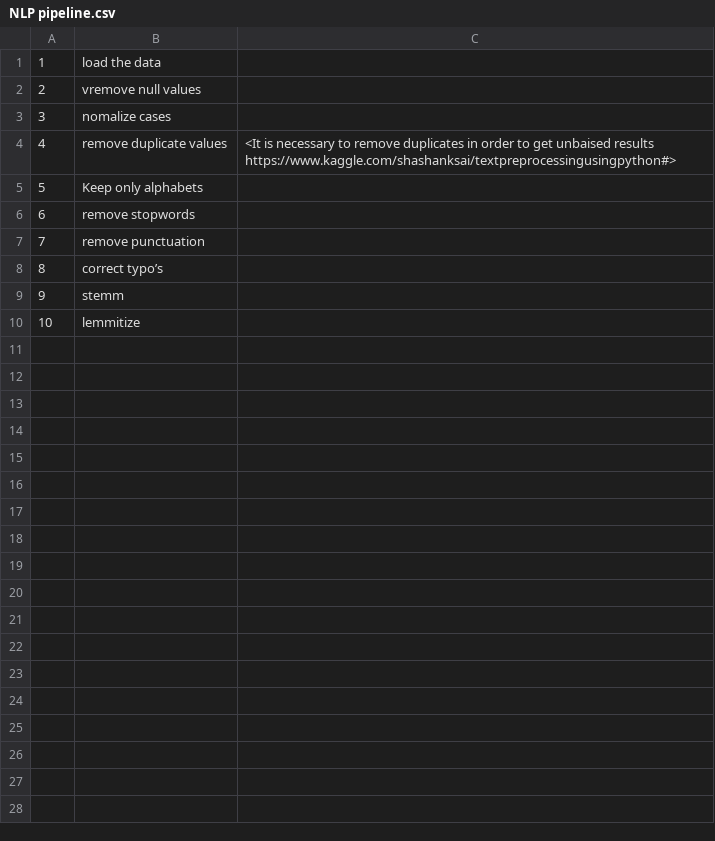
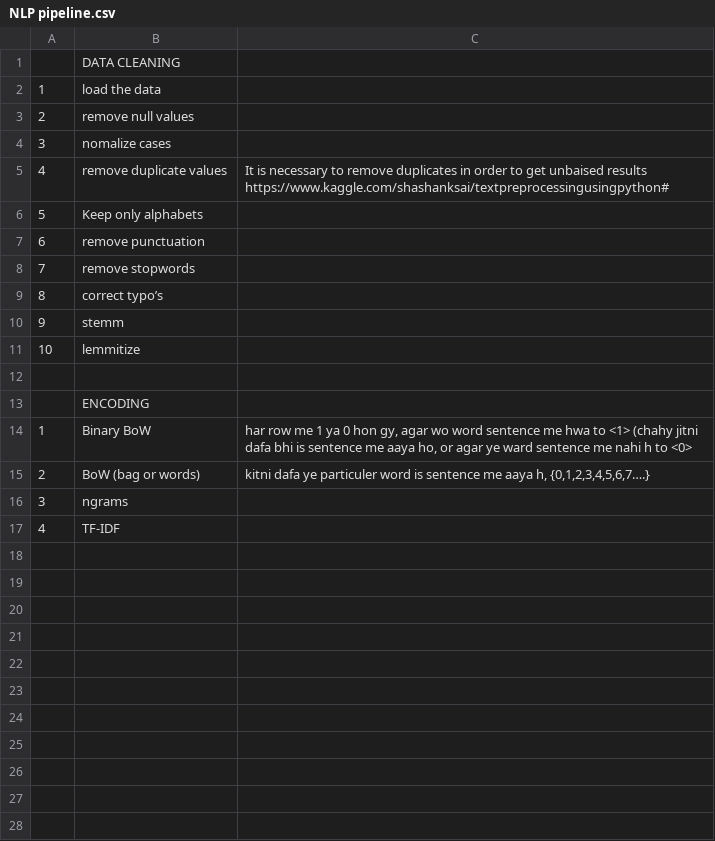
Before and after one commit to amirsaleem1990/NLP, a CSV file: NLP pipeline.csv, drawn as a sheet; only a part is shown; the diff covers the shown part only.

Commit message:
updated

```diff
--- a/NLP pipeline.csv
+++ b/NLP pipeline.csv
@@ -1,8 +1,9 @@
+,DATA CLEANING,
 1, load the data,
-2, vremove null values,
+2, remove null values,
 3, nomalize cases,
-4, remove duplicate values,<It is necessary to remove duplicates in order to get unbaised results https://www.kaggle.com/shashanksai/textpreprocessingusingpython#>
+4, remove duplicate values,It is necessary to remove duplicates in order to get unbaised results https://www.kaggle.com/shashanksai/textpreprocessingusingpython#
 5, Keep only alphabets,
-6, remove stopwords,
-7, remove punctuation,
+6, remove punctuation,
+7, remove stopwords,
 8, correct typo’s,
@@ -10 +11,18 @@
 10, lemmitize,
+,,
+,ENCODING,
+1,Binary BoW,"har row me 1 ya 0 hon gy, agar wo word sentence me hwa to <1> (chahy jitni dafa bhi is sentence me aaya ho, or agar ye ward sentence me nahi h to <0> "
+2,BoW (bag or words),"kitni dafa ye particuler word is sentence me aaya h, {0,1,2,3,4,5,6,7….}"
+3,ngrams,
+4,TF-IDF,
+,,
+,,
+,,
+,,
+,,
+,,
+,,
+,,
+,,
+,,
+,,
```
Also changed, not shown: 11 added rows elsewhere in this file.
